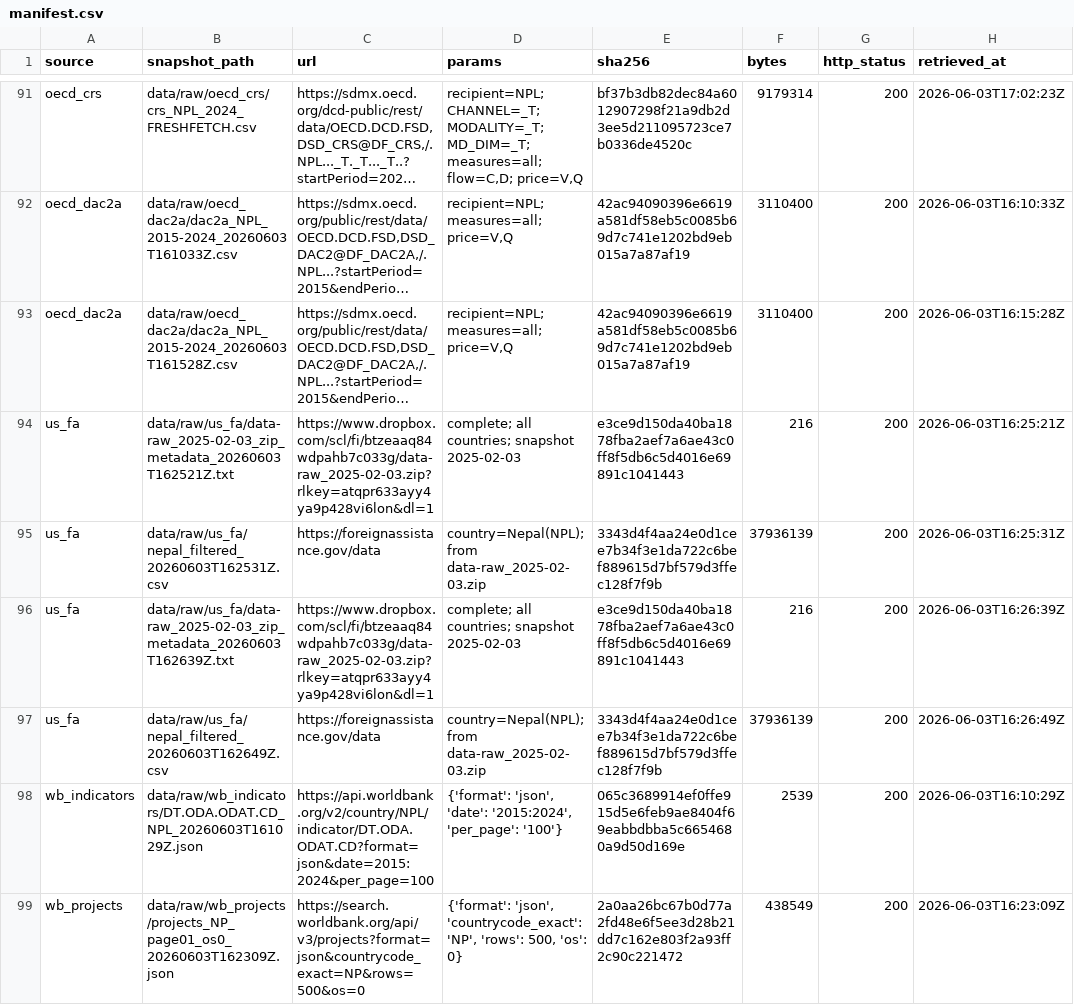
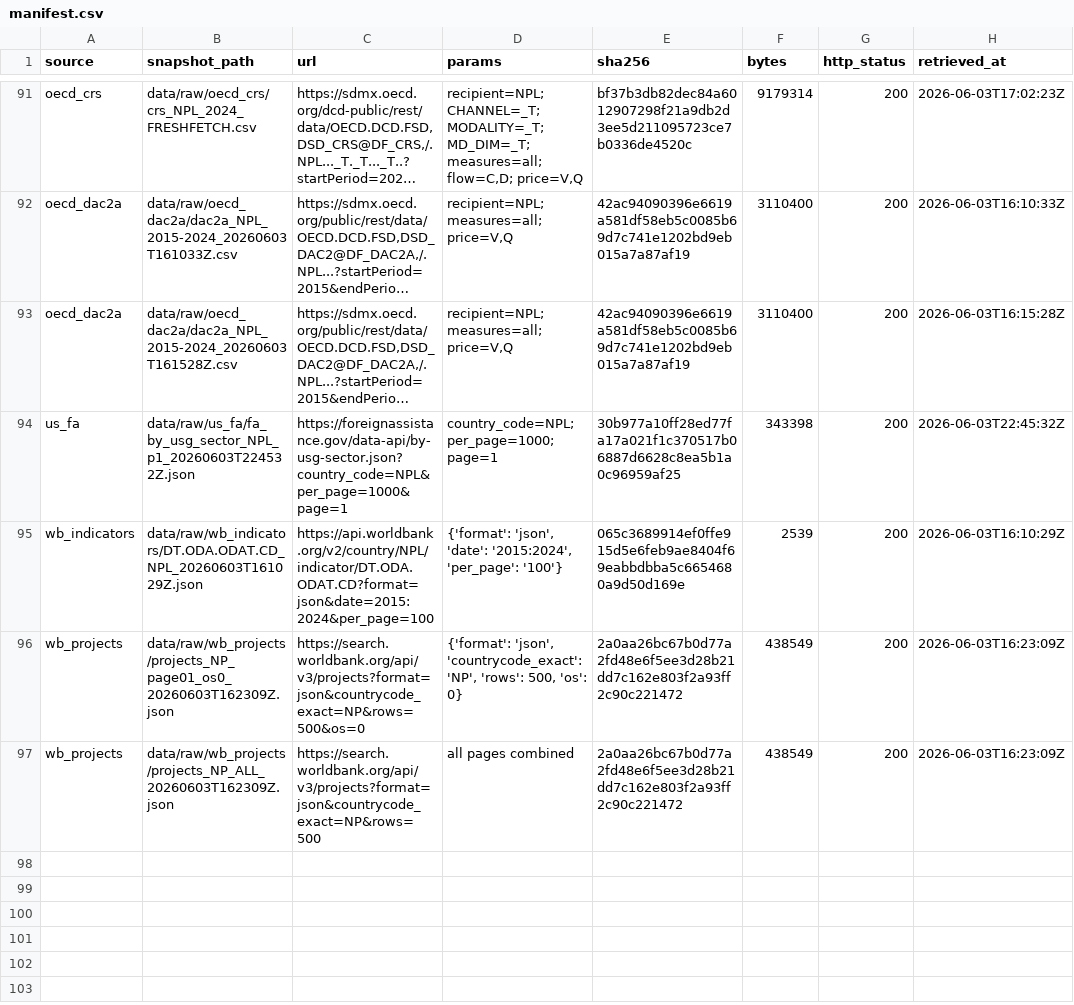
Before and after one commit to rayraycodes/NepalDevelopmentFund, a CSV file: data/manifest.csv, drawn as a sheet; only a part is shown, gaps mark what is left out; the shorter side is filled out with more unchanged rows; long unchanged cells end in …; removed rows and columns are numbered as before the commit, all else as after; the diff names each change by its address in the sheet, - before the commit and + after, or states it on an @@ line.

```diff
--- a/data/manifest.csv
+++ b/data/manifest.csv
-row 94: us_fa | data/raw/us_fa/data-raw_2025-02-03_zip_metadata_20260603T162521Z.txt | https://www.dropbox.com/scl/fi/btzeaaq84wdpahb7c033g/data-raw_2025-02-03.zip?rlkey=atqpr633ayy4ya9p428vi6lon&dl=1 | complete; all countries; snapshot 2025-02-03 | e3ce9d150da40ba1878fba2aef7a6ae43c0ff8f5db6c5d4016e69891c1041443 | 216 | 200 | 2026-06-03T16:25:21Z
-row 95: us_fa | data/raw/us_fa/nepal_filtered_20260603T162531Z.csv | https://foreignassistance.gov/data | country=Nepal(NPL); from data-raw_2025-02-03.zip | 3343d4f4aa24e0d1cee7b34f3e1da722c6bef889615d7bf579d3ffec128f7f9b | 37936139 | 200 | 2026-06-03T16:25:31Z
-row 96: us_fa | data/raw/us_fa/data-raw_2025-02-03_zip_metadata_20260603T162639Z.txt | https://www.dropbox.com/scl/fi/btzeaaq84wdpahb7c033g/data-raw_2025-02-03.zip?rlkey=atqpr633ayy4ya9p428vi6lon&dl=1 | complete; all countries; snapshot 2025-02-03 | e3ce9d150da40ba1878fba2aef7a6ae43c0ff8f5db6c5d4016e69891c1041443 | 216 | 200 | 2026-06-03T16:26:39Z
-row 97: us_fa | data/raw/us_fa/nepal_filtered_20260603T162649Z.csv | https://foreignassistance.gov/data | country=Nepal(NPL); from data-raw_2025-02-03.zip | 3343d4f4aa24e0d1cee7b34f3e1da722c6bef889615d7bf579d3ffec128f7f9b | 37936139 | 200 | 2026-06-03T16:26:49Z
+row 94: us_fa | data/raw/us_fa/fa_by_usg_sector_NPL_p1_20260603T224532Z.json | https://foreignassistance.gov/data-api/by-usg-sector.json?country_code=NPL&per_page=1000&page=1 | country_code=NPL;per_page=1000;page=1 | 30b977a10ff28ed77fa17a021f1c370517b06887d6628c8ea5b1a0c96959af25 | 343398 | 200 | 2026-06-03T22:45:32Z
```
Also changed, not shown: data/manifest_us_fa.csv, 10 other files.
